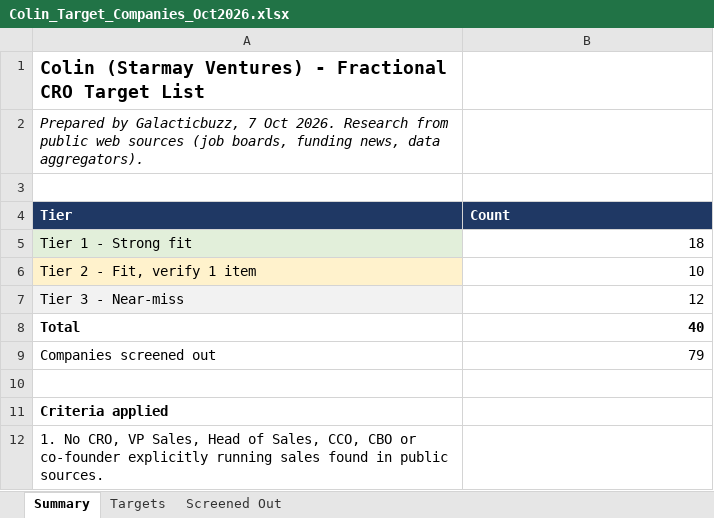
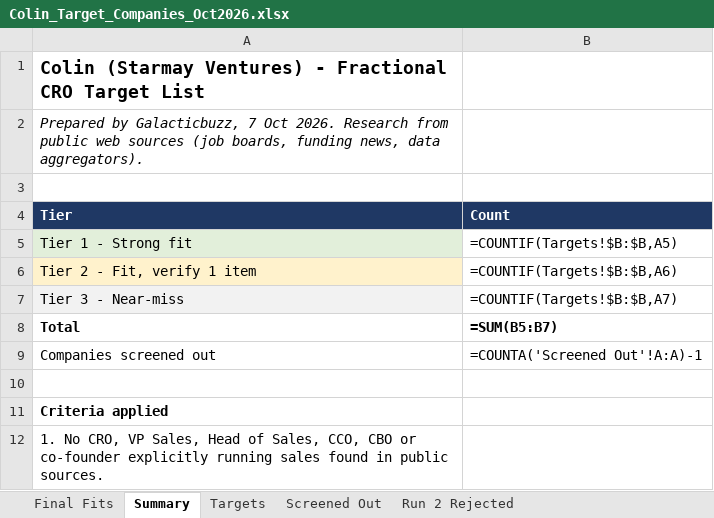
Before and after one commit to amardeeptanday-arch/Galacticbuzz, an Excel workbook: research/Colin_Target_Companies_Oct2026.xlsx, sheet Summary, drawn as a sheet; only a part is shown; values as stored, in another font and other column widths than the file's, no borders; formulas without a stored value are shown as written; the diff names each change by its address in the sheet, - before the commit and + after, or states it on an @@ line.

```diff
--- a/research/Colin_Target_Companies_Oct2026.xlsx (sheet Summary)
+++ b/research/Colin_Target_Companies_Oct2026.xlsx (sheet Summary)
+sheet tab: Final Fits
+sheet tab: Run 2 Rejected
-B5 (Count): 18
+B5 (Count): =COUNTIF(Targets!$B:$B,A5)
-B6 (Count): 10
+B6 (Count): =COUNTIF(Targets!$B:$B,A6)
-B7 (Count): 12
+B7 (Count): =COUNTIF(Targets!$B:$B,A7)
-B8 (Count): 40
+B8 (Count): =SUM(B5:B7)
-B9 (Count): 79
+B9 (Count): =COUNTA('Screened Out'!A:A)-1
```
Also changed, not shown: charts or pictures.
